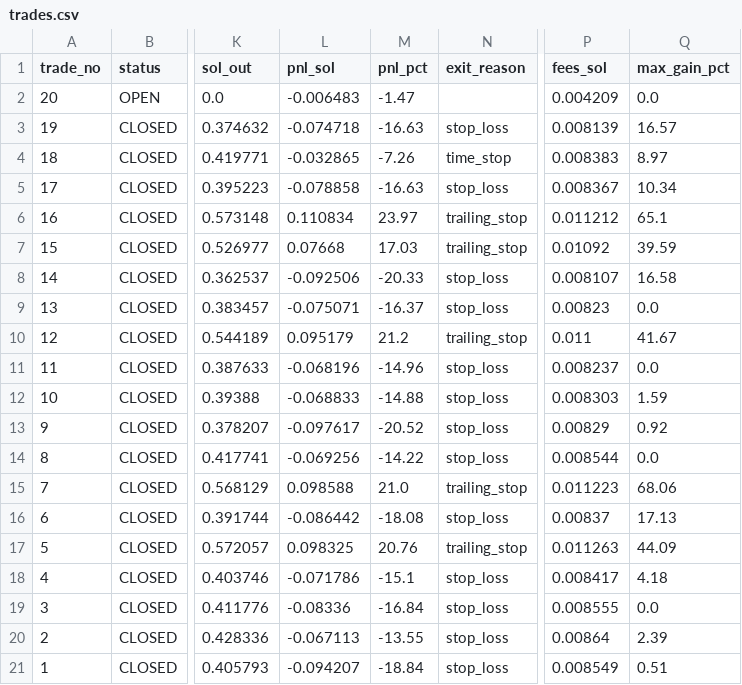
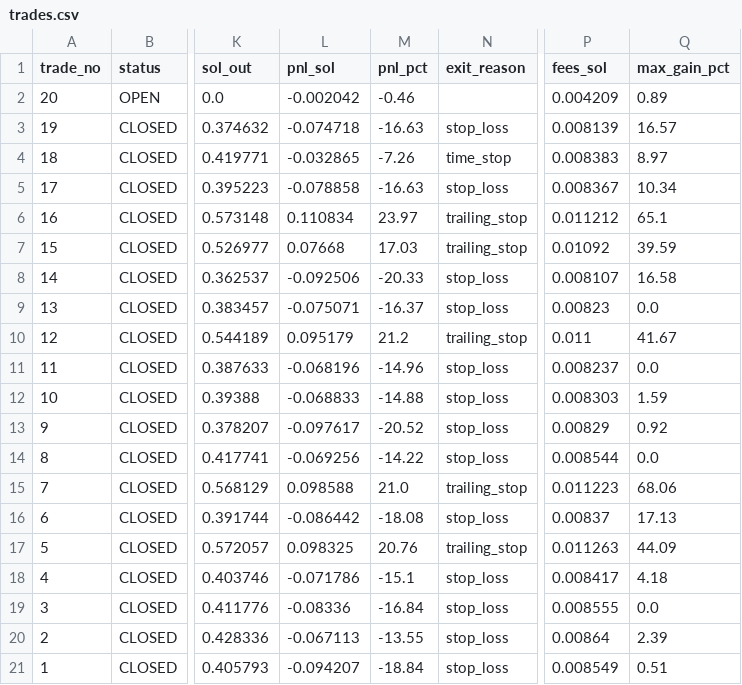
Before and after one commit to ajeebabdulazeez/solana-paper-trader, a CSV file: data/trades.csv, drawn as a sheet; only a part is shown, gaps mark what is left out; the diff names each change by its address in the sheet, - before the commit and + after, or states it on an @@ line.

```diff
--- a/data/trades.csv
+++ b/data/trades.csv
-L2 (pnl_sol): -0.006483
+L2 (pnl_sol): -0.002042
-M2 (pnl_pct): -1.47
+M2 (pnl_pct): -0.46
-Q2 (max_gain_pct): 0.0
+Q2 (max_gain_pct): 0.89
```
Also changed, not shown: 7 other files.
